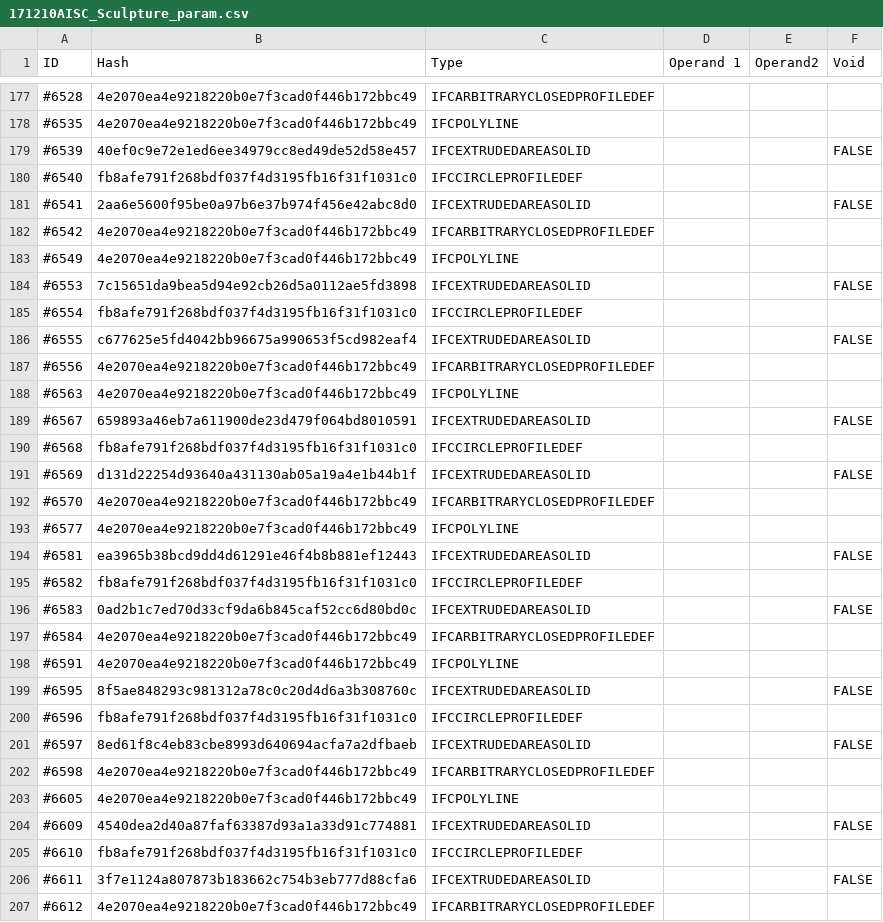
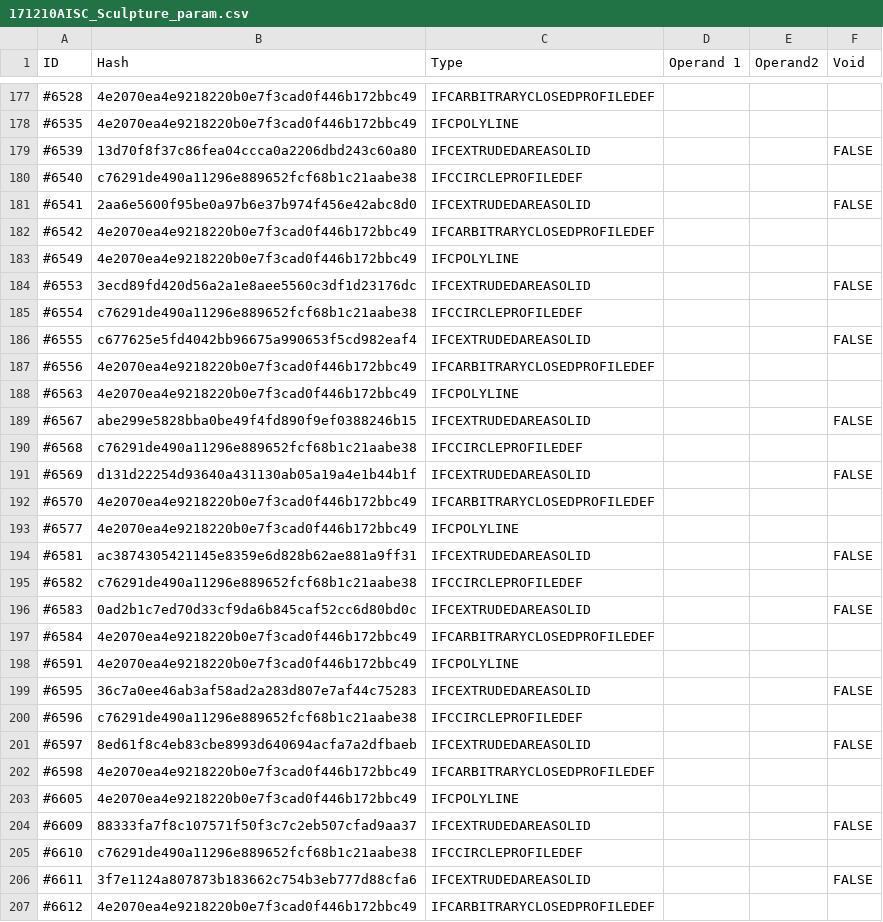
Before and after one commit to pablo-mayrgundter/conway-old, a CSV file: regression/test_models/171210AISC_Sculpture_param.csv, drawn as a sheet; only a part is shown, gaps mark what is left out; the diff covers the shown part only.

```diff
--- a/regression/test_models/171210AISC_Sculpture_param.csv
+++ b/regression/test_models/171210AISC_Sculpture_param.csv
@@ -178,4 +178,4 @@ ID,Hash,Type,Operand 1,Operand2,Void
 #6535,4e2070ea4e9218220b0e7f3cad0f446b172bbc49,IFCPOLYLINE,,,
-#6539,40ef0c9e72e1ed6ee34979cc8ed49de52d58e457,IFCEXTRUDEDAREASOLID,,,FALSE
-#6540,fb8afe791f268bdf037f4d3195fb16f31f1031c0,IFCCIRCLEPROFILEDEF,,,
+#6539,13d70f8f37c86fea04ccca0a2206dbd243c60a80,IFCEXTRUDEDAREASOLID,,,FALSE
+#6540,c76291de490a11296e889652fcf68b1c21aabe38,IFCCIRCLEPROFILEDEF,,,
 #6541,2aa6e5600f95be0a97b6e37b974f456e42abc8d0,IFCEXTRUDEDAREASOLID,,,FALSE
@@ -183,4 +183,4 @@ ID,Hash,Type,Operand 1,Operand2,Void
 #6549,4e2070ea4e9218220b0e7f3cad0f446b172bbc49,IFCPOLYLINE,,,
-#6553,7c15651da9bea5d94e92cb26d5a0112ae5fd3898,IFCEXTRUDEDAREASOLID,,,FALSE
-#6554,fb8afe791f268bdf037f4d3195fb16f31f1031c0,IFCCIRCLEPROFILEDEF,,,
+#6553,3ecd89fd420d56a2a1e8aee5560c3df1d23176dc,IFCEXTRUDEDAREASOLID,,,FALSE
+#6554,c76291de490a11296e889652fcf68b1c21aabe38,IFCCIRCLEPROFILEDEF,,,
 #6555,c677625e5fd4042bb96675a990653f5cd982eaf4,IFCEXTRUDEDAREASOLID,,,FALSE
@@ -188,4 +188,4 @@ ID,Hash,Type,Operand 1,Operand2,Void
 #6563,4e2070ea4e9218220b0e7f3cad0f446b172bbc49,IFCPOLYLINE,,,
-#6567,659893a46eb7a611900de23d479f064bd8010591,IFCEXTRUDEDAREASOLID,,,FALSE
-#6568,fb8afe791f268bdf037f4d3195fb16f31f1031c0,IFCCIRCLEPROFILEDEF,,,
+#6567,abe299e5828bba0be49f4fd890f9ef0388246b15,IFCEXTRUDEDAREASOLID,,,FALSE
+#6568,c76291de490a11296e889652fcf68b1c21aabe38,IFCCIRCLEPROFILEDEF,,,
 #6569,d131d22254d93640a431130ab05a19a4e1b44b1f,IFCEXTRUDEDAREASOLID,,,FALSE
@@ -193,4 +193,4 @@ ID,Hash,Type,Operand 1,Operand2,Void
 #6577,4e2070ea4e9218220b0e7f3cad0f446b172bbc49,IFCPOLYLINE,,,
-#6581,ea3965b38bcd9dd4d61291e46f4b8b881ef12443,IFCEXTRUDEDAREASOLID,,,FALSE
-#6582,fb8afe791f268bdf037f4d3195fb16f31f1031c0,IFCCIRCLEPROFILEDEF,,,
+#6581,ac3874305421145e8359e6d828b62ae881a9ff31,IFCEXTRUDEDAREASOLID,,,FALSE
+#6582,c76291de490a11296e889652fcf68b1c21aabe38,IFCCIRCLEPROFILEDEF,,,
 #6583,0ad2b1c7ed70d33cf9da6b845caf52cc6d80bd0c,IFCEXTRUDEDAREASOLID,,,FALSE
@@ -198,4 +198,4 @@ ID,Hash,Type,Operand 1,Operand2,Void
 #6591,4e2070ea4e9218220b0e7f3cad0f446b172bbc49,IFCPOLYLINE,,,
-#6595,8f5ae848293c981312a78c0c20d4d6a3b308760c,IFCEXTRUDEDAREASOLID,,,FALSE
-#6596,fb8afe791f268bdf037f4d3195fb16f31f1031c0,IFCCIRCLEPROFILEDEF,,,
+#6595,36c7a0ee46ab3af58ad2a283d807e7af44c75283,IFCEXTRUDEDAREASOLID,,,FALSE
+#6596,c76291de490a11296e889652fcf68b1c21aabe38,IFCCIRCLEPROFILEDEF,,,
 #6597,8ed61f8c4eb83cbe8993d640694acfa7a2dfbaeb,IFCEXTRUDEDAREASOLID,,,FALSE
@@ -203,4 +203,4 @@ ID,Hash,Type,Operand 1,Operand2,Void
 #6605,4e2070ea4e9218220b0e7f3cad0f446b172bbc49,IFCPOLYLINE,,,
-#6609,4540dea2d40a87faf63387d93a1a33d91c774881,IFCEXTRUDEDAREASOLID,,,FALSE
-#6610,fb8afe791f268bdf037f4d3195fb16f31f1031c0,IFCCIRCLEPROFILEDEF,,,
+#6609,88333fa7f8c107571f50f3c7c2eb507cfad9aa37,IFCEXTRUDEDAREASOLID,,,FALSE
+#6610,c76291de490a11296e889652fcf68b1c21aabe38,IFCCIRCLEPROFILEDEF,,,
 #6611,3f7e1124a807873b183662c754b3eb777d88cfa6,IFCEXTRUDEDAREASOLID,,,FALSE
```
Also changed, not shown: 22 edited cells elsewhere in this file, regression/test_models/AC20-FZK-Haus.csv, regression/test_models/C20-Institute-Var-2.csv, 25 other files.
